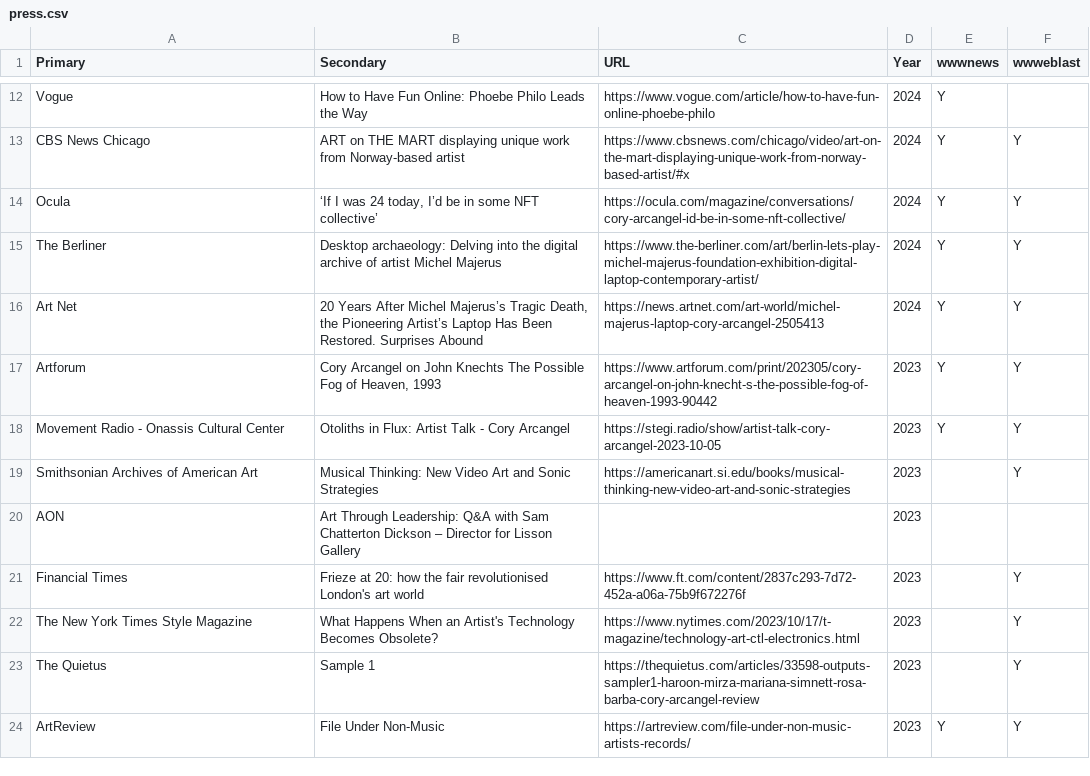
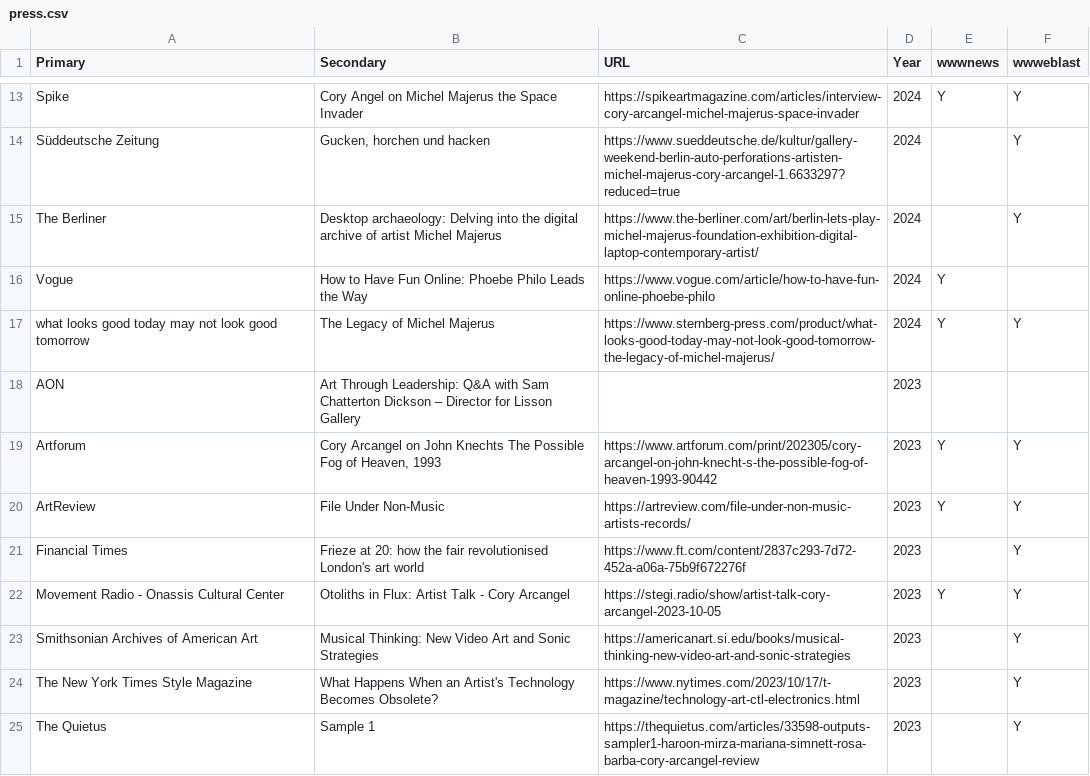
Before and after one commit to coryarcangel/coryarcangel.com, a CSV file: _data/press.csv, drawn as a sheet; only a part is shown, gaps mark what is left out; the diff covers the shown part only.

```diff
--- a/_data/press.csv
+++ b/_data/press.csv
@@ -12,13 +13,13 @@
+"Spike","Cory Angel on Michel Majerus the Space Invader","https://spikeartmagazine.com/articles/interview-cory-arcangel-michel-majerus-space-invader",2024,"Y","Y"
+"Süddeutsche Zeitung","Gucken, horchen und hacken","https://www.sueddeutsche.de/kultur/gallery-weekend-berlin-auto-perforations-artisten-michel-majerus-cory-arcangel-1.6633297?reduced=true",2024,,"Y"
+"The Berliner","Desktop archaeology: Delving into the digital archive of artist Michel Majerus","https://www.the-berliner.com/art/berlin-lets-play-michel-majerus-foundation-exhibition-digital-laptop-contemporary-artist/",2024,,"Y"
 "Vogue","How to Have Fun Online: Phoebe Philo Leads the Way","https://www.vogue.com/article/how-to-have-fun-online-phoebe-philo",2024,"Y",
-"CBS News Chicago","ART on THE MART displaying unique work from Norway-based artist","https://www.cbsnews.com/chicago/video/art-on-the-mart-displaying-unique-work-from-norway-based-artist/#x",2024,"Y","Y"
-"Ocula","‘If I was 24 today, I’d be in some NFT collective’","https://ocula.com/magazine/conversations/cory-arcangel-id-be-in-some-nft-collective/",2024,"Y","Y"
-"The Berliner","Desktop archaeology: Delving into the digital archive of artist Michel Majerus","https://www.the-berliner.com/art/berlin-lets-play-michel-majerus-foundation-exhibition-digital-laptop-contemporary-artist/",2024,"Y","Y"
-"Art Net","20 Years After Michel Majerus’s Tragic Death, the Pioneering Artist’s Laptop Has Been Restored. Surprises Abound","https://news.artnet.com/art-world/michel-majerus-laptop-cory-arcangel-2505413",2024,"Y","Y"
+"what looks good today may not look good tomorrow","The Legacy of Michel Majerus","https://www.sternberg-press.com/product/what-looks-good-today-may-not-look-good-tomorrow-the-legacy-of-michel-majerus/",2024,"Y","Y"
+"AON","Art Through Leadership: Q&A with Sam Chatterton Dickson – Director for Lisson Gallery",,2023,,
 "Artforum","Cory Arcangel on John Knechts The Possible Fog of Heaven, 1993","https://www.artforum.com/print/202305/cory-arcangel-on-john-knecht-s-the-possible-fog-of-heaven-1993-90442",2023,"Y","Y"
+"ArtReview","File Under Non-Music","https://artreview.com/file-under-non-music-artists-records/",2023,"Y","Y"
+"Financial Times","Frieze at 20: how the fair revolutionised London's art world","https://www.ft.com/content/2837c293-7d72-452a-a06a-75b9f672276f",2023,,"Y"
 "Movement Radio - Onassis Cultural Center","Otoliths in Flux: Artist Talk - Cory Arcangel","https://stegi.radio/show/artist-talk-cory-arcangel-2023-10-05",2023,"Y","Y"
 "Smithsonian Archives of American Art","Musical Thinking: New Video Art and Sonic Strategies","https://americanart.si.edu/books/musical-thinking-new-video-art-and-sonic-strategies",2023,,"Y"
-"AON","Art Through Leadership: Q&A with Sam Chatterton Dickson – Director for Lisson Gallery",,2023,,
-"Financial Times","Frieze at 20: how the fair revolutionised London's art world","https://www.ft.com/content/2837c293-7d72-452a-a06a-75b9f672276f",2023,,"Y"
 "The New York Times Style Magazine","What Happens When an Artist's Technology Becomes Obsolete?","https://www.nytimes.com/2023/10/17/t-magazine/technology-art-ctl-electronics.html",2023,,"Y"
 "The Quietus","Sample 1","https://thequietus.com/articles/33598-outputs-sampler1-haroon-mirza-mariana-simnett-rosa-barba-cory-arcangel-review",2023,,"Y"
-"ArtReview","File Under Non-Music","https://artreview.com/file-under-non-music-artists-records/",2023,"Y","Y"
```
Also changed, not shown: 3 added rows, 2 removed rows and 5 moved rows elsewhere in this file, _data/images.csv, _data/things.csv, 4 other files.
